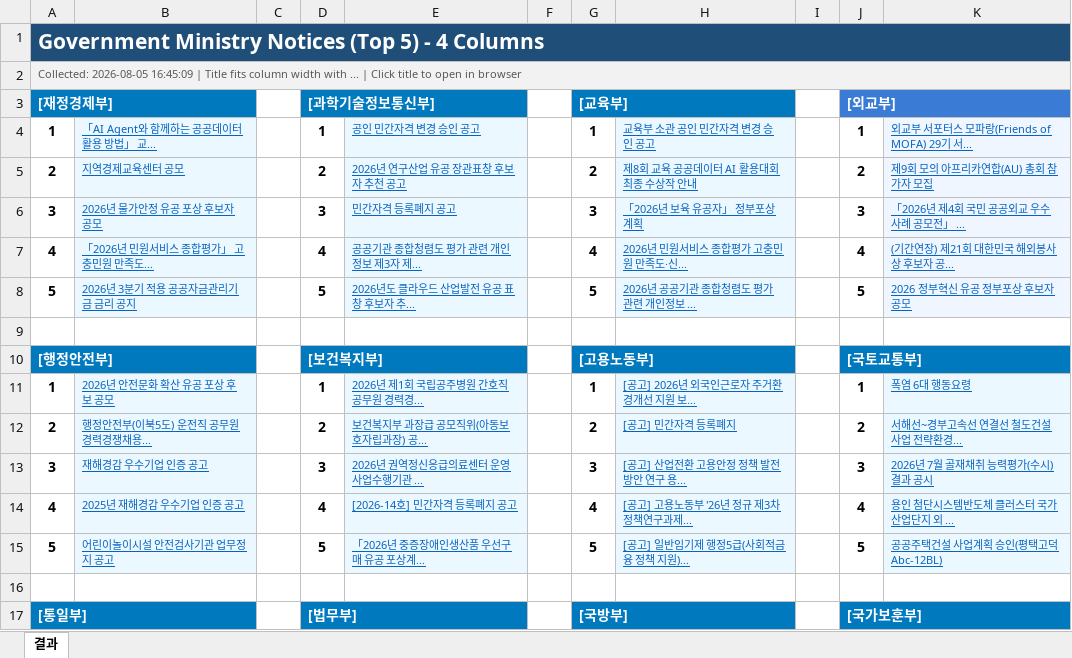
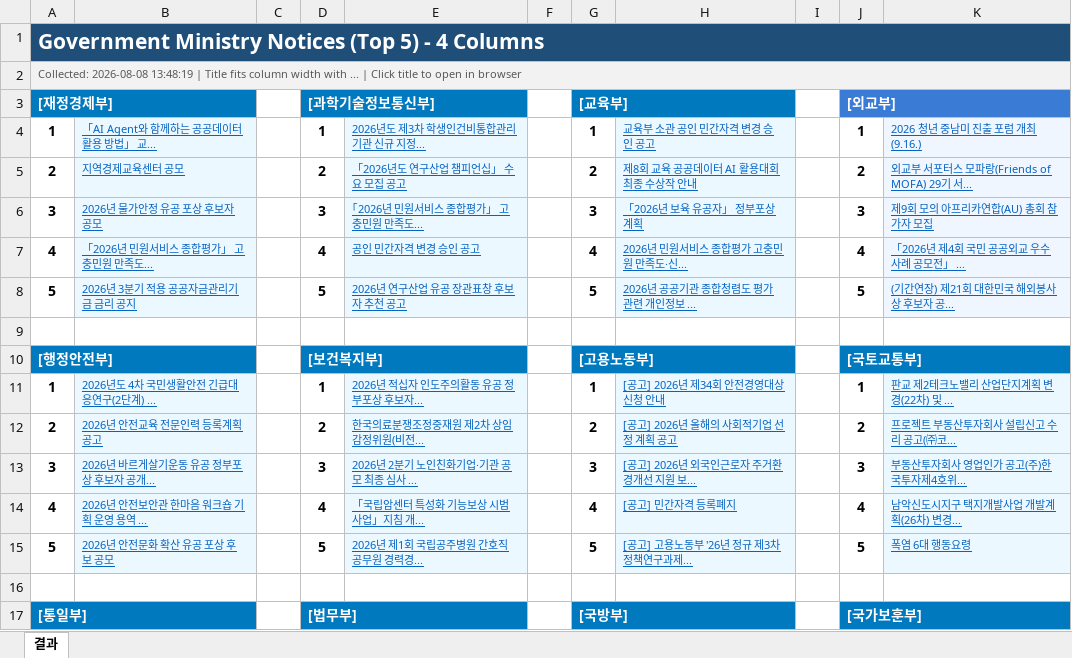
Before and after one commit to ez-ez-june/communication, an Excel workbook: 정부부처_공지사항_수집기.xlsm, sheet 결과, drawn as a sheet; only a part is shown; values as stored, in another font and other column widths than the file's, no borders; charts and pictures not drawn; the diff covers the shown part only; the diff names each change by its address in the sheet, - before the commit and + after, or states it on an @@ line.

```diff
--- a/정부부처_공지사항_수집기.xlsm (sheet 결과)
+++ b/정부부처_공지사항_수집기.xlsm (sheet 결과)
-A2: Collected: 2026-08-05 16:45:09 | Title…
+A2: Collected: 2026-08-08 13:48:19 | Title…
-E4: 공인 민간자격 변경 승인 공고
+E4: 2026년도 제3차 학생인건비통합관리기관 신규 지정...
-K4: 외교부 서포터스 모파랑(Friends of MOFA) 29기 서...
+K4: 2026 청년 중남미 진출 포럼 개최(9.16.)
-E5: 2026년 연구산업 유공 장관표창 후보자 추천 공고
+E5: 「2026년도 연구산업 챔피언십」 수요 모집 공고
-K5: 제9회 모의 아프리카연합(AU) 총회 참가자 모집
+K5: 외교부 서포터스 모파랑(Friends of MOFA) 29기 서...
-E6: 민간자격 등록폐지 공고
+E6: ｢2026년 민원서비스 종합평가」 고충민원 만족도...
-K6: 「2026년 제4회 국민 공공외교 우수사례 공모전」 ...
+K6: 제9회 모의 아프리카연합(AU) 총회 참가자 모집
-E7: 공공기관 종합청렴도 평가 관련 개인정보 제3자 제...
+E7: 공인 민간자격 변경 승인 공고
-K7: (기간연장) 제21회 대한민국 해외봉사상 후보자 공...
+K7: 「2026년 제4회 국민 공공외교 우수사례 공모전」 ...
-E8: 2026년도 클라우드 산업발전 유공 표창 후보자 추...
+E8: 2026년 연구산업 유공 장관표창 후보자 추천 공고
-K8: 2026 정부혁신 유공 정부포상 후보자 공모
+K8: (기간연장) 제21회 대한민국 해외봉사상 후보자 공...
-B11: 2026년 안전문화 확산 유공 포상 후보 공모
+B11: 2026년도 4차 국민생활안전 긴급대응연구(2단계) ...
-E11: 2026년 제1회 국립공주병원 간호직 공무원 경력경...
+E11: 2026년 적십자 인도주의활동 유공 정부포상 후보자...
-H11: [공고] 2026년 외국인근로자 주거환경개선 지원 보...
+H11: [공고] 2026년 제34회 안전경영대상 신청 안내
-K11: 폭염 6대 행동요령
+K11: 판교 제2테크노밸리 산업단지계획 변경(22차) 및 ...
-B12: 행정안전부(이북5도) 운전직 공무원 경력경쟁채용...
+B12: 2026년 안전교육 전문인력 등록계획 공고
-E12: 보건복지부 과장급 공모직위(아동보호자립과장) 공...
+E12: 한국의료분쟁조정중재원 제2차 상임감정위원(비전...
-H12: [공고] 민간자격 등록폐지
+H12: [공고] 2026년 올해의 사회적기업 선정 계획 공고
-K12: 서해선~경부고속선 연결선 철도건설사업 전략환경...
+K12: 프로젝트 부동산투자회사 설립신고 수리 공고(㈜코...
-B13: 재해경감 우수기업 인증 공고
+B13: 2026년 바르게살기운동 유공 정부포상 후보자 공개...
-E13: 2026년 권역정신응급의료센터 운영 사업수행기관 ...
+E13: 2026년 2분기 노인친화기업·기관 공모 최종 심사 ...
-H13: [공고] 산업전환 고용안정 정책 발전방안 연구 용...
+H13: [공고] 2026년 외국인근로자 주거환경개선 지원 보...
-K13: 2026년 7월 골재채취 능력평가(수시) 결과 공시
+K13: 부동산투자회사 영업인가 공고(주)한국투자제4호위...
-B14: 2025년 재해경감 우수기업 인증 공고
+B14: 2026년 안전보안관 한마음 워크숍 기획 운영 용역 ...
-E14: [2026-14호] 민간자격 등록폐지 공고
+E14: 「국립암센터 특성화 기능보상 시범사업」지침 개...
-H14: [공고] 고용노동부 '26년 정규 제3차 정책연구과제...
+H14: [공고] 민간자격 등록폐지
-K14: 용인 첨단시스템반도체 클러스터 국가산업단지 외 ...
+K14: 남악신도시지구 택지개발사업 개발계획(26차) 변경...
-B15: 어린이놀이시설 안전검사기관 업무정지 공고
+B15: 2026년 안전문화 확산 유공 포상 후보 공모
-E15: 「2026년 중증장애인생산품 우선구매 유공 포상계...
+E15: 2026년 제1회 국립공주병원 간호직 공무원 경력경...
-H15: [공고] 일반임기제 행정5급(사회적금융 정책 지원)...
+H15: [공고] 고용노동부 '26년 정규 제3차 정책연구과제...
-K15: 공공주택건설 사업계획 승인(평택고덕 Abc-12BL)
+K15: 폭염 6대 행동요령
```
Also changed, not shown: 56 edited cells elsewhere in this sheet, charts or pictures.
